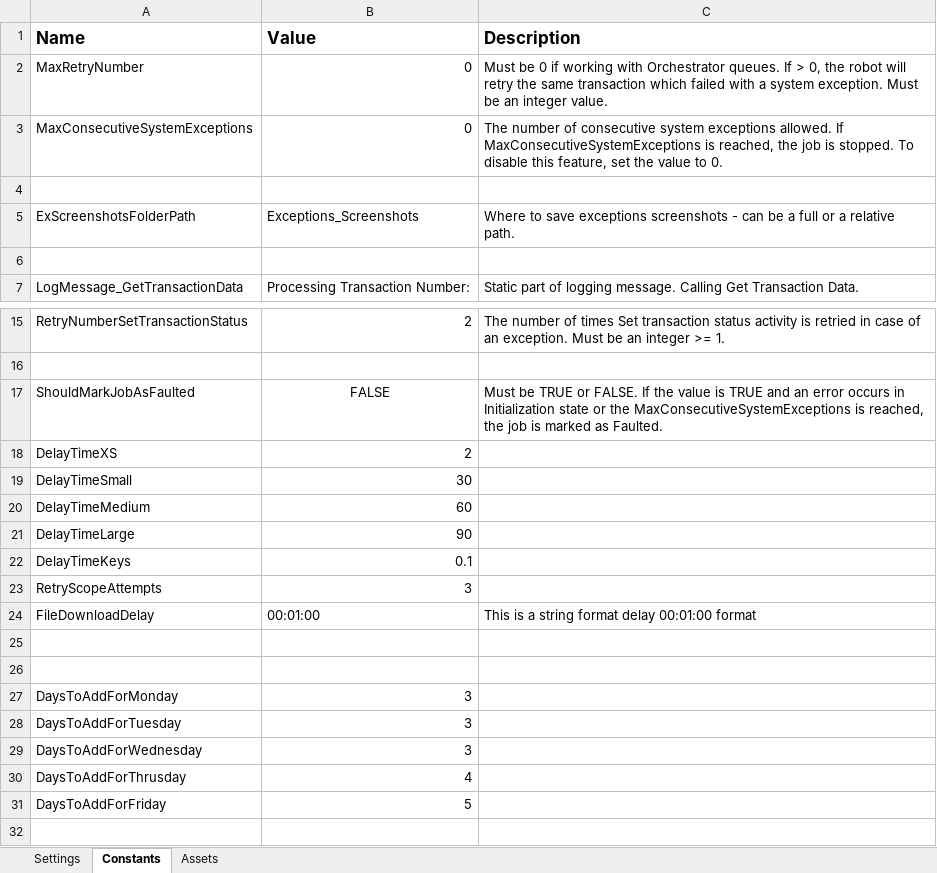
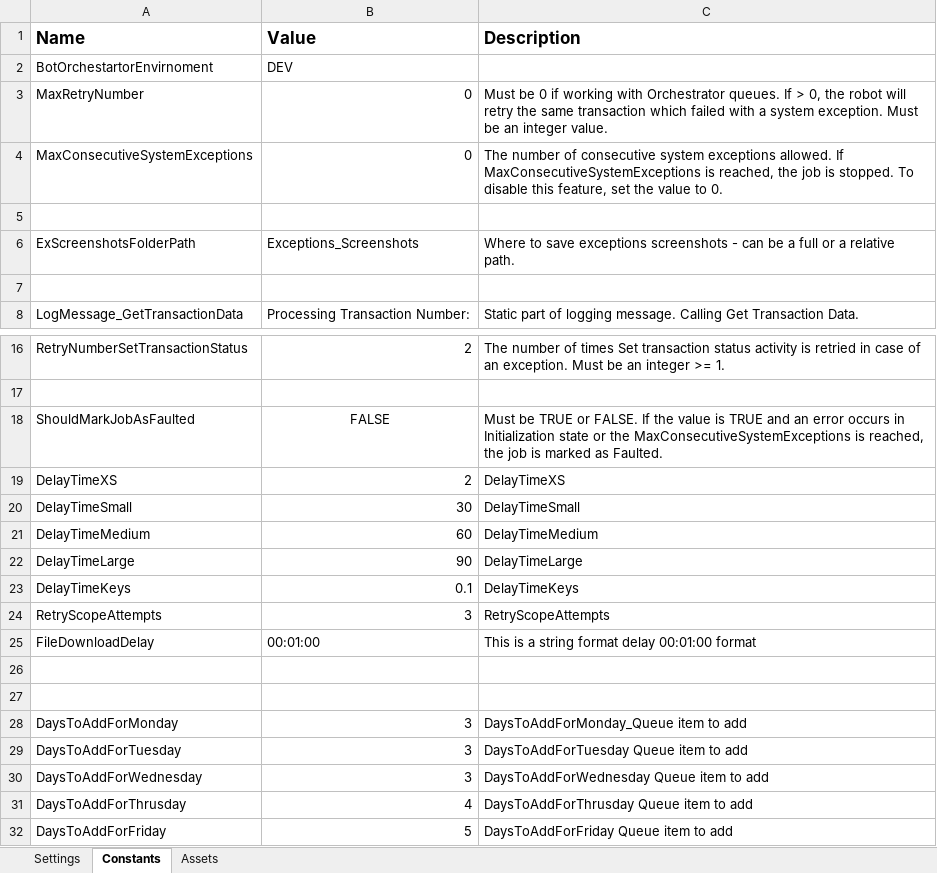
Before and after one commit to ok-omes-escrow/P004_SP002_090_NewHireCommunication_OfferLetterCreation_Performer, an Excel workbook: Data/Config.xlsx, sheet Constants, drawn as a sheet; only a part is shown, gaps mark what is left out; values as stored, in another font and other column widths than the file's, no borders; addresses are those after the commit; the diff names each change by its address in the sheet, - before the commit and + after, or states it on an @@ line.

```diff
--- a/Data/Config.xlsx (sheet Constants)
+++ b/Data/Config.xlsx (sheet Constants)
+row 2: BotOrchestartorEnvirnoment | DEV
-C19 (Description): (empty)
+C19 (Description): DelayTimeXS
-C20 (Description): (empty)
+C20 (Description): DelayTimeSmall
-C21 (Description): (empty)
+C21 (Description): DelayTimeMedium
-C22 (Description): (empty)
+C22 (Description): DelayTimeLarge
-C23 (Description): (empty)
+C23 (Description): DelayTimeKeys
-C24 (Description): (empty)
+C24 (Description): RetryScopeAttempts
-C28 (Description): (empty)
+C28 (Description): DaysToAddForMonday_Queue item to add
-C29 (Description): (empty)
+C29 (Description): DaysToAddForTuesday Queue item to add
-C30 (Description): (empty)
+C30 (Description): DaysToAddForWednesday Queue item to add
-C31 (Description): (empty)
+C31 (Description): DaysToAddForThrusday Queue item to add
-C32 (Description): (empty)
+C32 (Description): DaysToAddForFriday Queue item to add
```
Also changed, not shown: sheet Assets, sheet Settings, formulas that keep their value, 1 other file.
